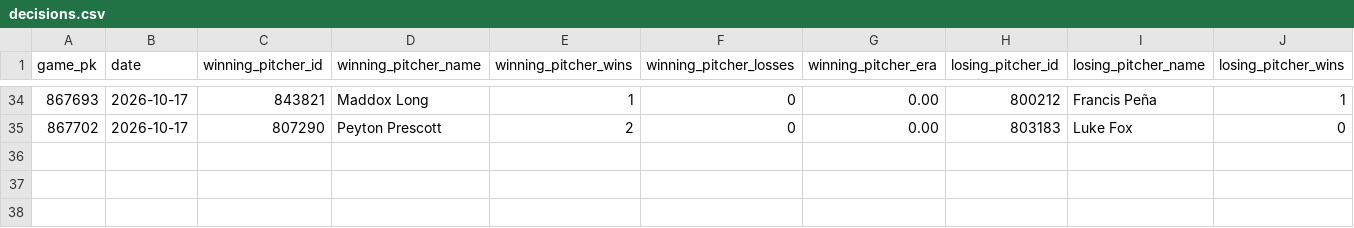
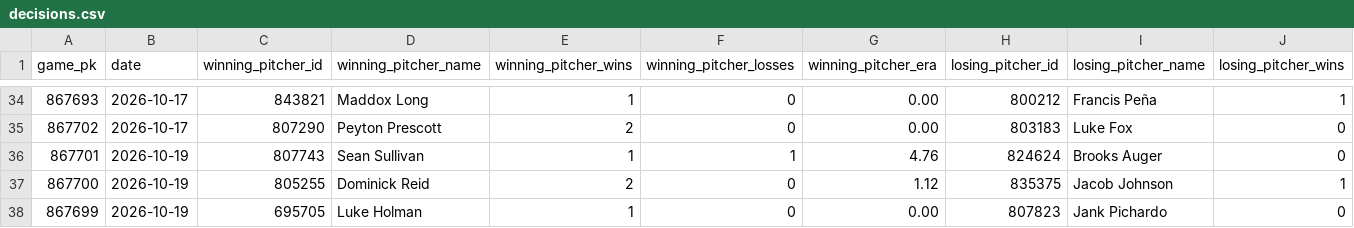
Before and after one commit to josh-hoff/AFL, a CSV file: data/2026/decisions.csv, drawn as a sheet; only a part is shown, gaps mark what is left out; rows hold the shown columns only; the diff names each change by its address in the sheet, - before the commit and + after, or states it on an @@ line.

```diff
--- a/data/2026/decisions.csv
+++ b/data/2026/decisions.csv
+row 36: 867701 | 2026-10-19 | 807743 | Sean Sullivan | 1 | 1 | 4.76 | 824624 | Brooks Auger | 0
+row 37: 867700 | 2026-10-19 | 805255 | Dominick Reid | 2 | 0 | 1.12 | 835375 | Jacob Johnson | 1
+row 38: 867699 | 2026-10-19 | 695705 | Luke Holman | 1 | 0 | 0.00 | 807823 | Jank Pichardo | 0
```
Also changed, not shown: data/2026/batting_lineups.csv, data/2026/pitcher_appearances.csv, 11 other files.
